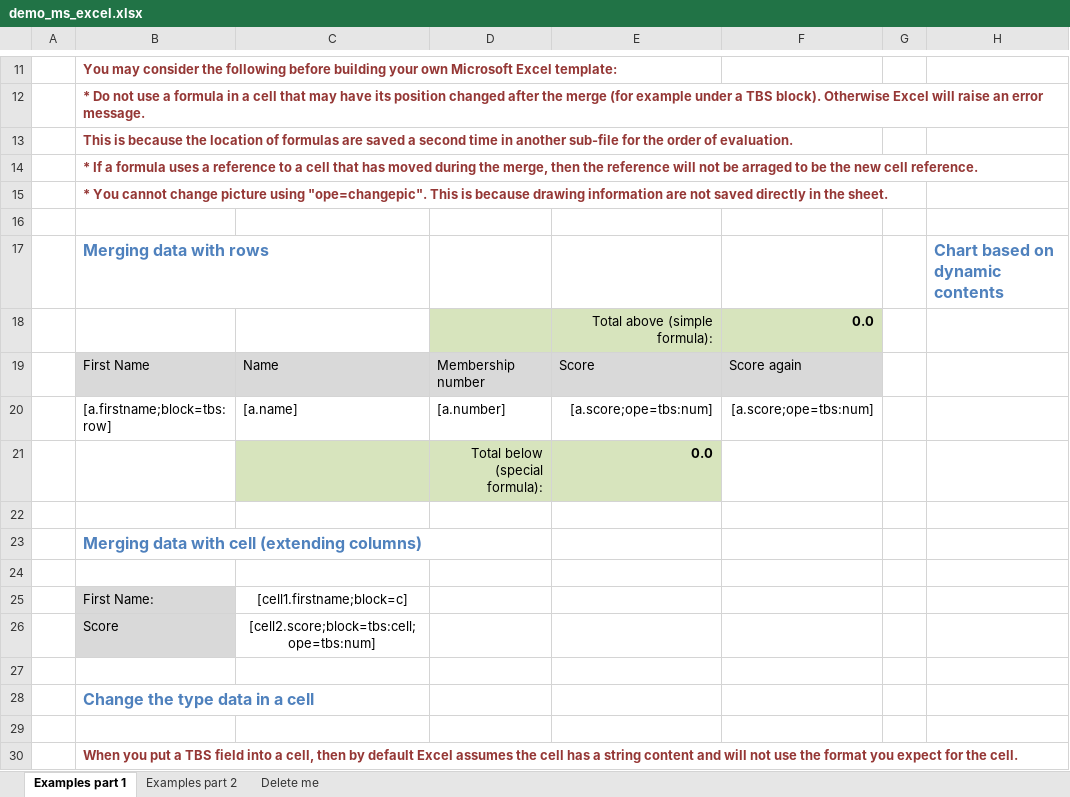
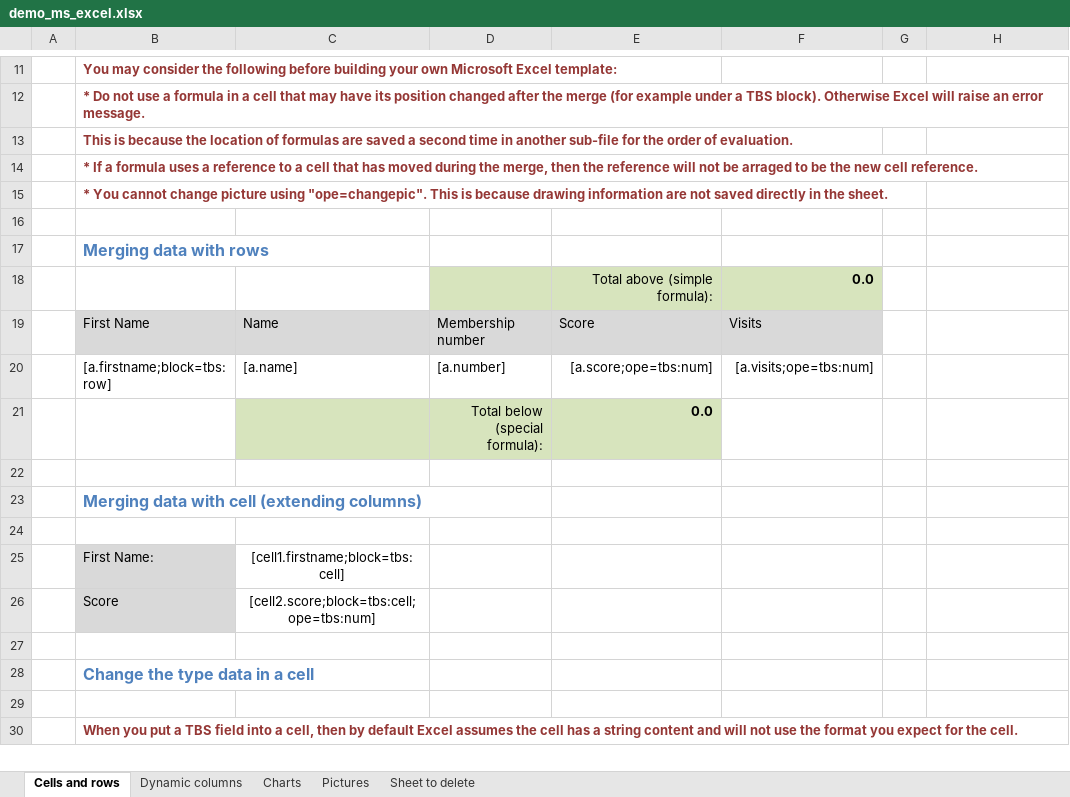
Before and after one commit to Skrol29/opentbs, an Excel workbook: demo/demo_ms_excel.xlsx, sheet Cells and rows, drawn as a sheet; only a part is shown, gaps mark what is left out; values as stored, in another font and other column widths than the file's, no borders; charts and pictures not drawn; the diff names each change by its address in the sheet, - before the commit and + after, or states it on an @@ line.

Commit message:
OpenTBS version 1.9.12-beta : can merge charts ins xlsx + example

```diff
--- a/demo/demo_ms_excel.xlsx (sheet Cells and rows)
+++ b/demo/demo_ms_excel.xlsx (sheet Cells and rows)
-sheet tab: Examples part 1
+sheet tab: Cells and rows
-sheet tab: Examples part 2
+sheet tab: Dynamic columns
-sheet tab: Delete me
+sheet tab: Sheet to delete
+sheet tab: Charts
+sheet tab: Pictures
-H17: Chart based on dynamic contents
+H17: (empty)
-F19: Score again
+F19: Visits
-F20: [a.score;ope=tbs:num]
+F20: [a.visits;ope=tbs:num]
-C25: [cell1.firstname;block=c]
+C25: [cell1.firstname;block=tbs:cell]
```
Also changed, not shown: sheet Dynamic columns, formulas that keep their value, charts or pictures, 3 other files.
